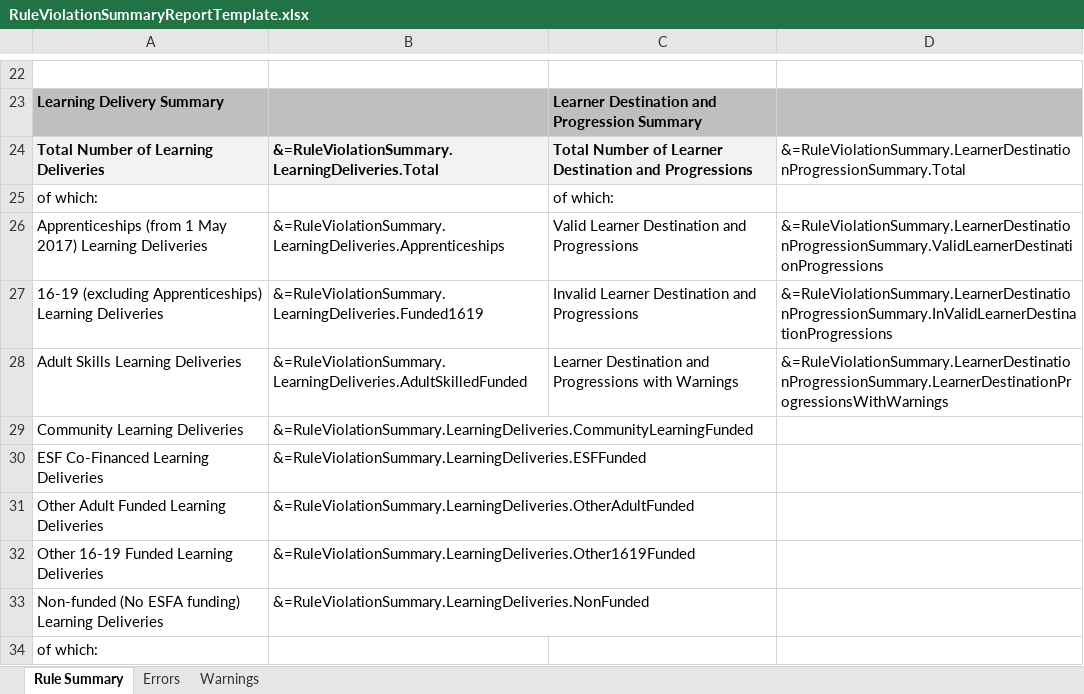
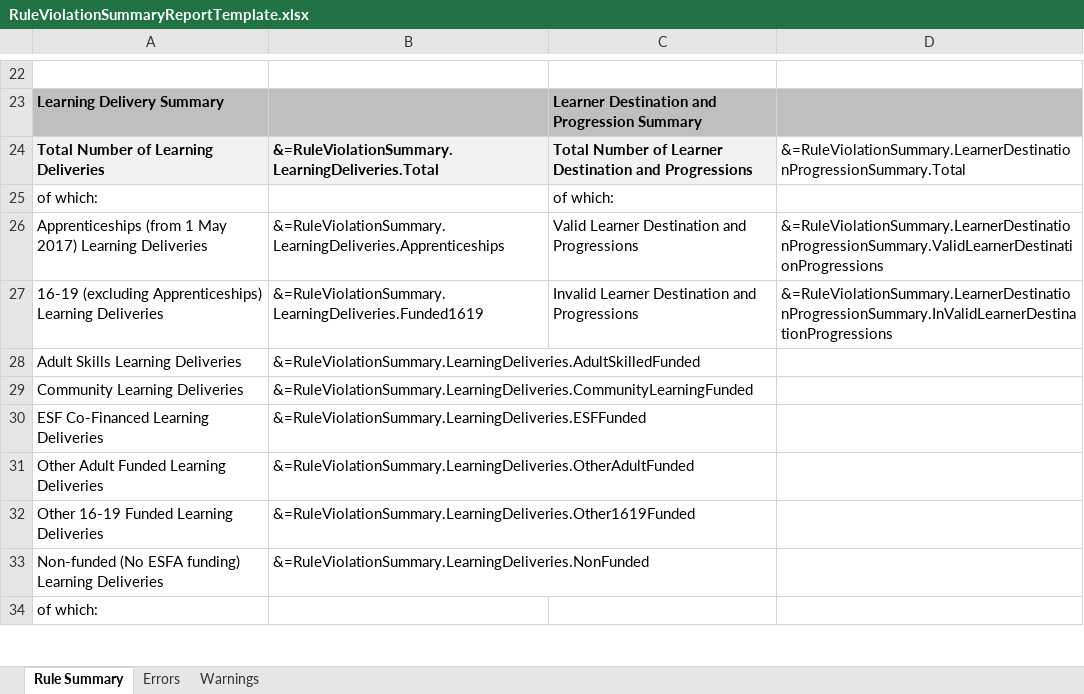
Before and after one commit to SkillsFundingAgency/DC-ILR-2021-ReportService, an Excel workbook: src/ESFA.DC.ILR.ReportService.Reports/Templates/RuleViolationSummaryReportTemplate.xlsx, sheet Rule Summary, drawn as a sheet; only a part is shown, gaps mark what is left out; values as stored, in another font and other column widths than the file's, no borders; the diff names each change by its address in the sheet, - before the commit and + after, or states it on an @@ line.

Commit message:
Rule Violation Summary Report Spec Updates and Issues Resolved

```diff
--- a/src/ESFA.DC.ILR.ReportService.Reports/Templates/RuleViolationSummaryReportTemplate.xlsx (sheet Rule Summary)
+++ b/src/ESFA.DC.ILR.ReportService.Reports/Templates/RuleViolationSummaryReportTemplate.xlsx (sheet Rule Summary)
-C28: Learner Destination and Progressions with Warnings
+C28: (empty)
-D28: &=RuleViolationSummary.LearnerDestinationProgressionSummary.LearnerDestinationProgressionsWithWarnings
+D28: (empty)
```
Also changed, not shown: 3 other files.
